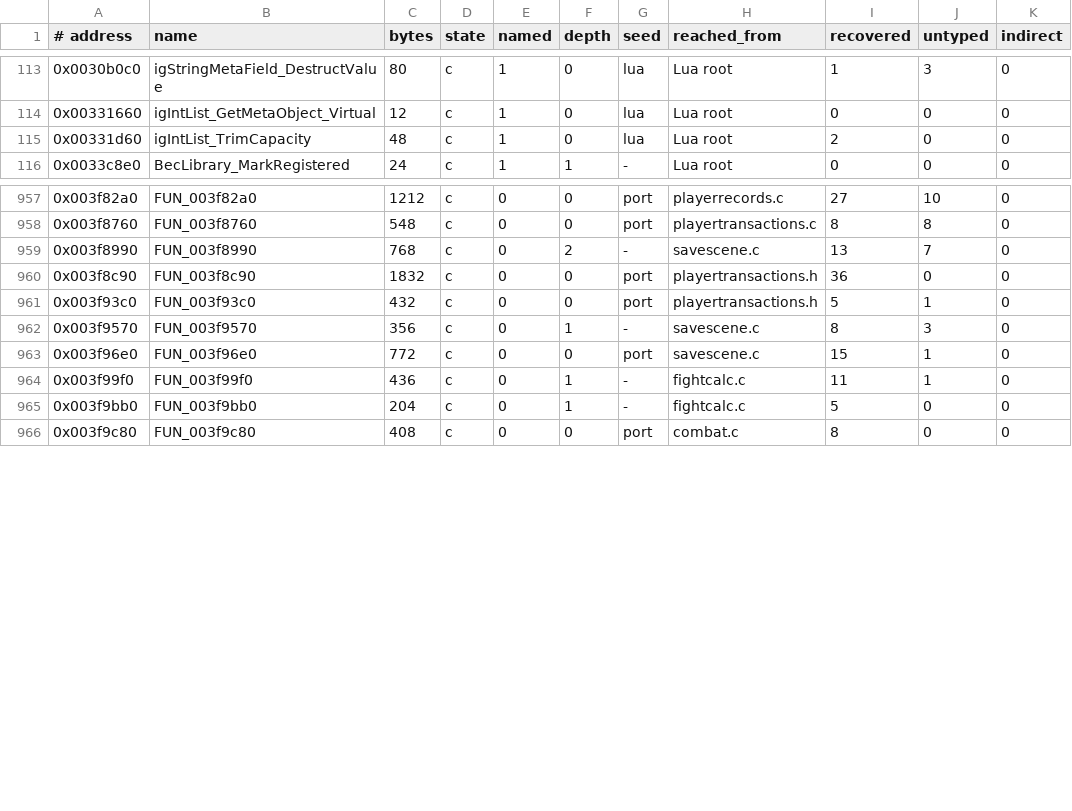
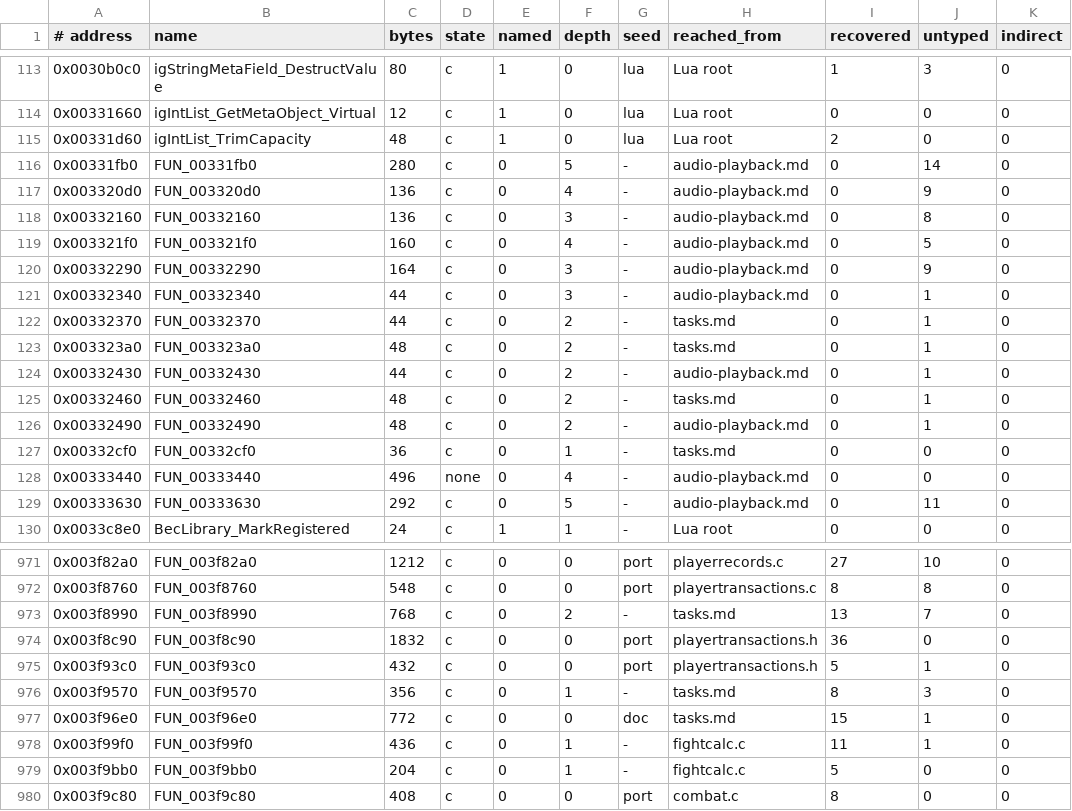
Before and after one commit to crashbashash/DW4_Decomp, a TSV file: data/port-critical-map.tsv, drawn as a sheet; only a part is shown, gaps mark what is left out.

```diff
--- a/data/port-critical-map.tsv
+++ b/data/port-critical-map.tsv
@@ -115,2 +115,16 @@
 0x00331d60	igIntList_TrimCapacity	48	c	1	0	lua	Lua root	2	0	0
+0x00331fb0	FUN_00331fb0	280	c	0	5	-	audio-playback.md	0	14	0
+0x003320d0	FUN_003320d0	136	c	0	4	-	audio-playback.md	0	9	0
+0x00332160	FUN_00332160	136	c	0	3	-	audio-playback.md	0	8	0
+0x003321f0	FUN_003321f0	160	c	0	4	-	audio-playback.md	0	5	0
+0x00332290	FUN_00332290	164	c	0	3	-	audio-playback.md	0	9	0
+0x00332340	FUN_00332340	44	c	0	3	-	audio-playback.md	0	1	0
+0x00332370	FUN_00332370	44	c	0	2	-	tasks.md	0	1	0
+0x003323a0	FUN_003323a0	48	c	0	2	-	tasks.md	0	1	0
+0x00332430	FUN_00332430	44	c	0	2	-	audio-playback.md	0	1	0
+0x00332460	FUN_00332460	48	c	0	2	-	tasks.md	0	1	0
+0x00332490	FUN_00332490	48	c	0	2	-	audio-playback.md	0	1	0
+0x00332cf0	FUN_00332cf0	36	c	0	1	-	tasks.md	0	0	0
+0x00333440	FUN_00333440	496	none	0	4	-	audio-playback.md	0	0	0
+0x00333630	FUN_00333630	292	c	0	5	-	audio-playback.md	0	11	0
 0x0033c8e0	BecLibrary_MarkRegistered	24	c	1	1	-	Lua root	0	0	0
@@ -958,7 +972,7 @@
 0x003f8760	FUN_003f8760	548	c	0	0	port	playertransactions.c	8	8	0
-0x003f8990	FUN_003f8990	768	c	0	2	-	savescene.c	13	7	0
+0x003f8990	FUN_003f8990	768	c	0	2	-	tasks.md	13	7	0
 0x003f8c90	FUN_003f8c90	1832	c	0	0	port	playertransactions.h	36	0	0
 0x003f93c0	FUN_003f93c0	432	c	0	0	port	playertransactions.h	5	1	0
-0x003f9570	FUN_003f9570	356	c	0	1	-	savescene.c	8	3	0
-0x003f96e0	FUN_003f96e0	772	c	0	0	port	savescene.c	15	1	0
+0x003f9570	FUN_003f9570	356	c	0	1	-	tasks.md	8	3	0
+0x003f96e0	FUN_003f96e0	772	c	0	0	doc	tasks.md	15	1	0
 0x003f99f0	FUN_003f99f0	436	c	0	1	-	fightcalc.c	11	1	0
```
Also changed, not shown: config/SLUS-20836/names/GetVTableSlots.tsv, config/SLUS-20836/unit-flags.tsv, 45 other files.
